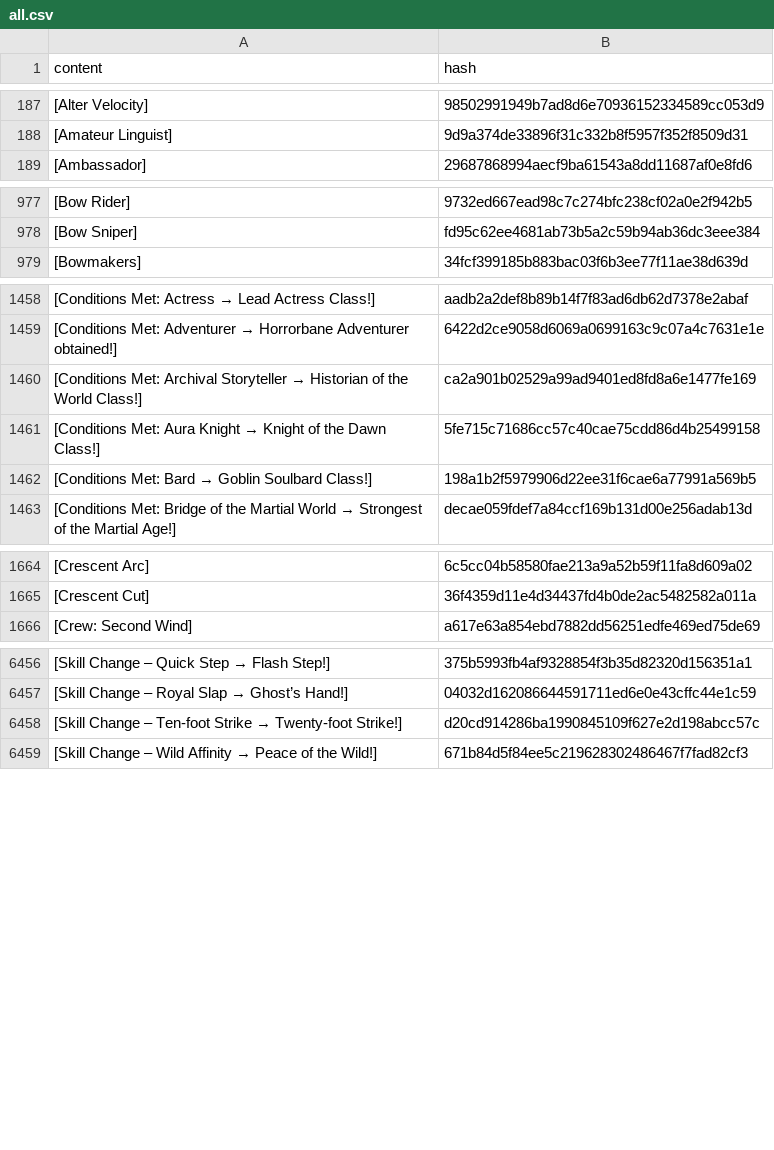
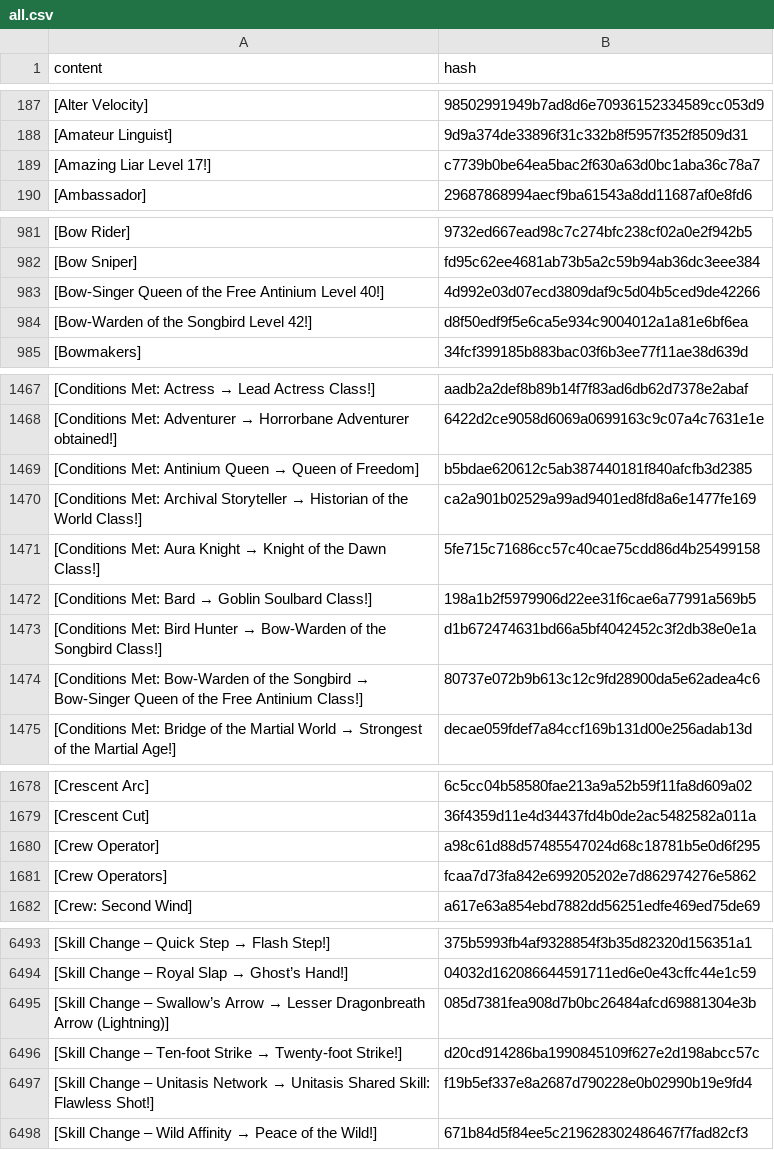
Before and after one commit to wandering-inndex/seed-data, a CSV file: data/brackets/all.csv, drawn as a sheet; only a part is shown, gaps mark what is left out; the diff covers the shown part only.

```diff
--- a/data/brackets/all.csv
+++ b/data/brackets/all.csv
@@ -188,2 +188,3 @@ content|hash
 [Amateur Linguist]|9d9a374de33896f31c332b8f5957f352f8509d31
+[Amazing Liar Level 17!]|c7739b0be64ea5bac2f630a63d0bc1aba36c78a7
 [Ambassador]|29687868994aecf9ba61543a8dd11687af0e8fd6
@@ -978,2 +982,4 @@ content|hash
 [Bow Sniper]|fd95c62ee4681ab73b5a2c59b94ab36dc3eee384
+[Bow-Singer Queen of the Free Antinium Level 40!]|4d992e03d07ecd3809daf9c5d04b5ced9de42266
+[Bow-Warden of the Songbird Level 42!]|d8f50edf9f5e6ca5e934c9004012a1a81e6bf6ea
 [Bowmakers]|34fcf399185b883bac03f6b3ee77f11ae38d639d
@@ -1459,2 +1468,3 @@ content|hash
 [Conditions Met: Adventurer → Horrorbane Adventurer obtained!]|6422d2ce9058d6069a0699163c9c07a4c7631e1e
+[Conditions Met: Antinium Queen → Queen of Freedom]|b5bdae620612c5ab387440181f840afcfb3d2385
 [Conditions Met: Archival Storyteller → Historian of the World Class!]|ca2a901b02529a99ad9401ed8fd8a6e1477fe169
@@ -1462,2 +1472,4 @@ content|hash
 [Conditions Met: Bard → Goblin Soulbard Class!]|198a1b2f5979906d22ee31f6cae6a77991a569b5
+[Conditions Met: Bird Hunter → Bow-Warden of the Songbird Class!]|d1b672474631bd66a5bf4042452c3f2db38e0e1a
+[Conditions Met: Bow-Warden of the Songbird → Bow-Singer Queen of the Free Antinium Class!]|80737e072b9b613c12c9fd28900da5e62adea4c6
 [Conditions Met: Bridge of the Martial World → Strongest of the Martial Age!]|decae059fdef7a84ccf169b131d00e256adab13d
@@ -1665,2 +1679,4 @@ content|hash
 [Crescent Cut]|36f4359d11e4d34437fd4b0de2ac5482582a011a
+[Crew Operator]|a98c61d88d57485547024d68c18781b5e0d6f295
+[Crew Operators]|fcaa7d73fa842e699205202e7d862974276e5862
 [Crew: Second Wind]|a617e63a854ebd7882dd56251edfe469ed75de69
@@ -6457,3 +6494,5 @@ content|hash
 [Skill Change – Royal Slap → Ghost’s Hand!]|04032d162086644591711ed6e0e43cffc44e1c59
+[Skill Change – Swallow’s Arrow → Lesser Dragonbreath Arrow (Lightning)]|085d7381fea908d7b0bc26484afcd69881304e3b
 [Skill Change – Ten-foot Strike → Twenty-foot Strike!]|d20cd914286ba1990845109f627e2d198abcc57c
+[Skill Change – Unitasis Network → Unitasis Shared Skill: Flawless Shot!]|f19b5ef337e8a2687d790228e0b02990b19e9fd4
 [Skill Change – Wild Affinity → Peace of the Wild!]|671b84d5f84ee5c219628302486467f7fad82cf3
```
Also changed, not shown: 38 added rows elsewhere in this file, 12 other files.
